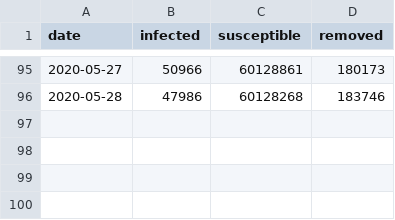
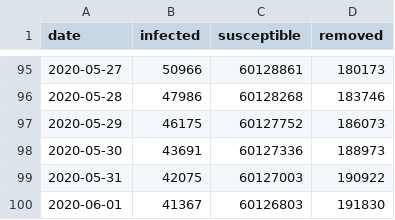
Before and after one commit to mhilmyh/ta-daming, a CSV file: dataset/dataframe/sir.csv, drawn as a sheet; only a part is shown, gaps mark what is left out.

```diff
--- a/dataset/dataframe/sir.csv
+++ b/dataset/dataframe/sir.csv
@@ -96 +96,5 @@ date,infected,susceptible,removed
 2020-05-28,47986,60128268,183746
+2020-05-29,46175,60127752,186073
+2020-05-30,43691,60127336,188973
+2020-05-31,42075,60127003,190922
+2020-06-01,41367,60126803,191830
```
Also changed, not shown: dataset/dataframe/seird.csv, 2 other files.
